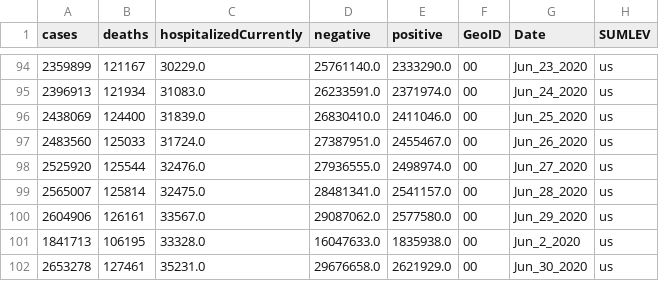
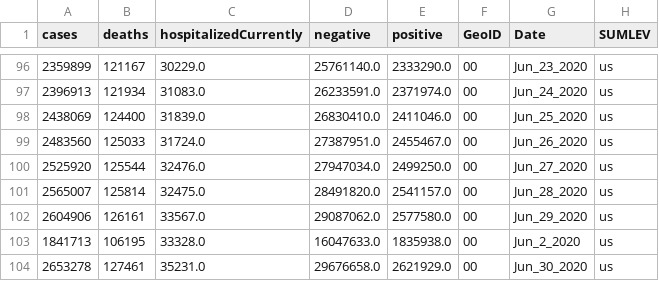
Before and after one commit to vedadr/CORONA19_VIZUALIST, a CSV file: us_vizualist.csv, drawn as a sheet; only a part is shown, gaps mark what is left out; addresses are those after the commit; the diff covers the shown part only; the diff names each change by its address in the sheet, - before the commit and + after, or states it on an @@ line.

```diff
--- a/us_vizualist.csv
+++ b/us_vizualist.csv
-D100 (negative): 27936555.0
+D100 (negative): 27947034.0
-E100 (positive): 2498974.0
+E100 (positive): 2499250.0
-D101 (negative): 28481341.0
+D101 (negative): 28491820.0
```
Also changed, not shown: 2 added rows and 26 edited cells elsewhere in this file, 1 other file.
